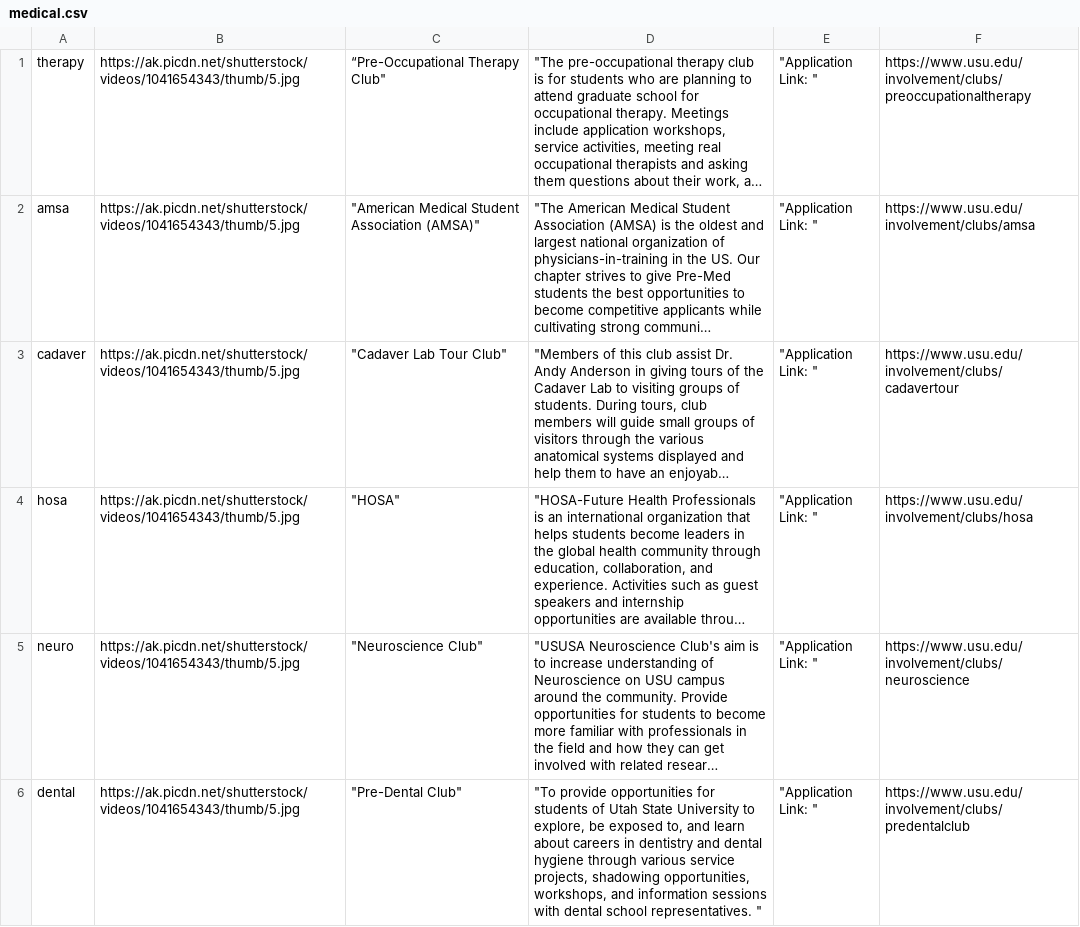
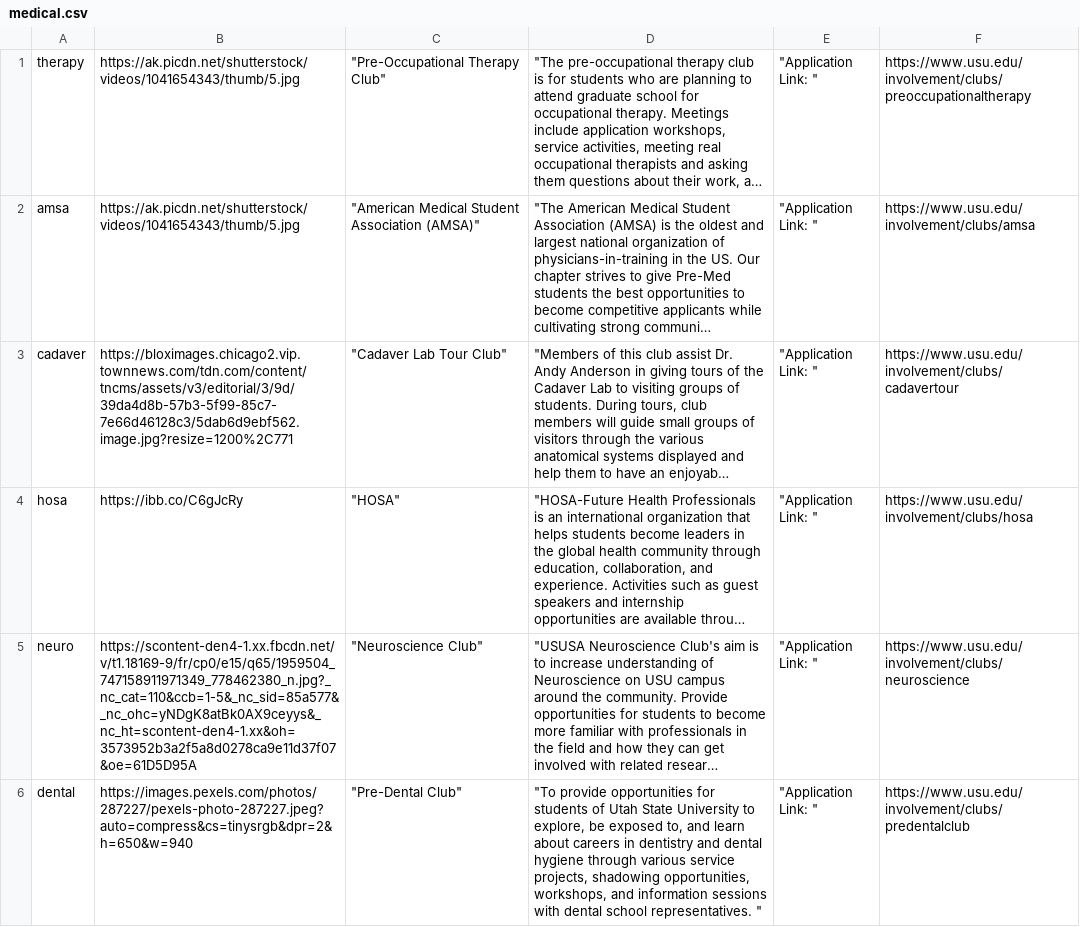
Before and after one commit to Apple-Seeds/BLUEQuiz, a CSV file: BlueQuiz/data/clubdata/academic/medical.csv, drawn as a sheet; only a part is shown; long unchanged cells end in …; the diff covers the shown part only; the diff names each change by its address in the sheet, - before the commit and + after, or states it on an @@ line.

Commit message:
Quiz is done, and some pics have been added!

```diff
--- a/BlueQuiz/data/clubdata/academic/medical.csv
+++ b/BlueQuiz/data/clubdata/academic/medical.csv
-C1: “Pre-Occupational Therapy Club"
+C1: "Pre-Occupational Therapy Club"
-B3: https://ak.picdn.net/shutterstock/videos/1041654343/thumb/5.jpg
+B3: https://bloximages.chicago2.vip.townnews.com/tdn.com/content/tncms/assets/v3/editorial/3/9d/39da4d8b-57b3-5f99-85c7-7e66d46128c3/5dab6d9ebf562.image.jpg?resize=1200%2C771
-B4: https://ak.picdn.net/shutterstock/videos/1041654343/thumb/5.jpg
+B4: https://ibb.co/C6gJcRy
-B5: https://ak.picdn.net/shutterstock/videos/1041654343/thumb/5.jpg
+B5: https://scontent-den4-1.xx.fbcdn.net/v/t1.18169-9/fr/cp0/e15/q65/1959504_747158911971349_778462380_n.jpg?_nc_cat=110&ccb=1-5&_nc_sid=85a577&_nc_ohc=yNDgK8atBk0AX9ceyys&_nc_ht=scontent-den4-1.xx&oh=3573952b3a2f5a8d0278ca9e11d37f07&oe=61D5D95A
-B6: https://ak.picdn.net/shutterstock/videos/1041654343/thumb/5.jpg
+B6: https://images.pexels.com/photos/287227/pexels-photo-287227.jpeg?auto=compress&cs=tinysrgb&dpr=2&h=650&w=940
```
Also changed, not shown: 1 added row and 2 edited cells elsewhere in this file, BlueQuiz/data/clubdata/academic/humanities.csv, BlueQuiz/data/clubdata/dei/dei.csv, 6 other files.
